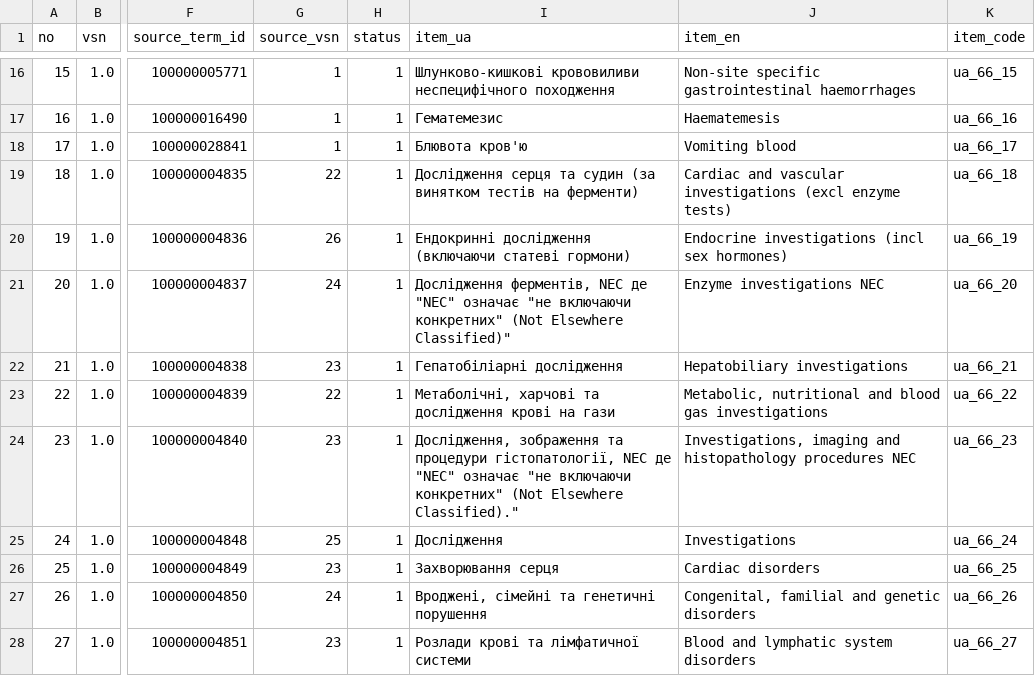
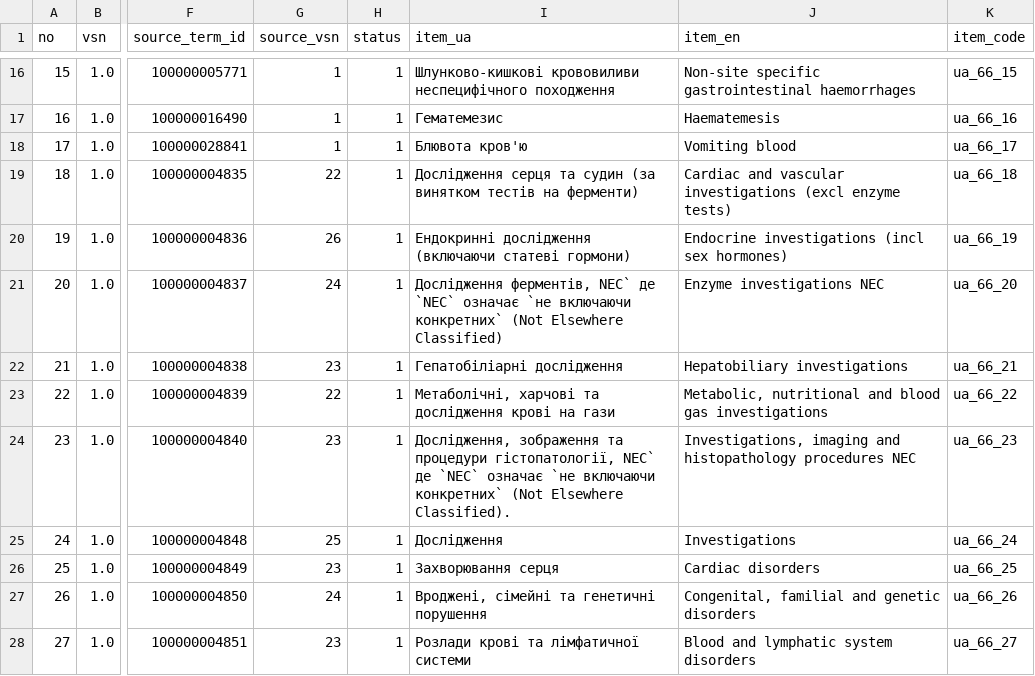
Before and after one commit to ehealth-ua/drlz-snapshots, a CSV file: 2025-08-26/dicts/meddra.csv, drawn as a sheet; only a part is shown, gaps mark what is left out; the diff names each change by its address in the sheet, - before the commit and + after, or states it on an @@ line.

```diff
--- a/2025-08-26/dicts/meddra.csv
+++ b/2025-08-26/dicts/meddra.csv
-I21 (item_ua): Дослідження ферментів, NEC де "NEC" означає "не включаючи конкретних" (Not Elsewhere Classified)"
+I21 (item_ua): Дослідження ферментів, NEC` де `NEC` означає `не включаючи конкретних` (Not Elsewhere Classified)
-I24 (item_ua): …процедури гістопатології, NEC де "NEC" означає "не включаючи конкретних" (Not Elsewhere Classified)."
+I24 (item_ua): …процедури гістопатології, NEC` де `NEC` означає `не включаючи конкретних` (Not Elsewhere Classified).
```
Also changed, not shown: 2025-08-26/dicts/componenttype.csv, 2025-08-26/dicts/packaging.csv, 1 other file.
